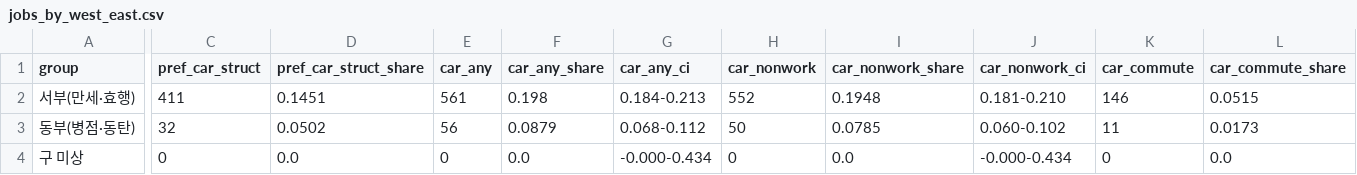
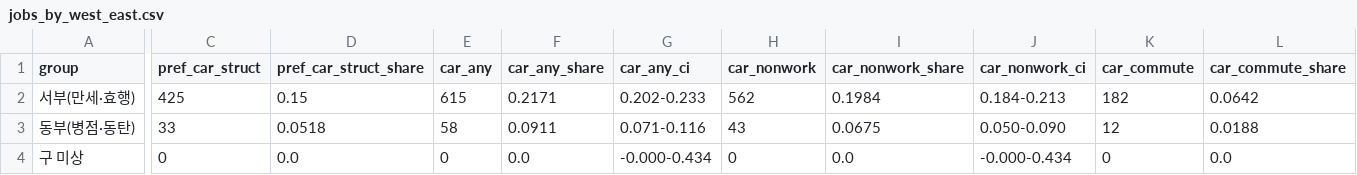
Before and after one commit to YJEFFf/hwaseong-bike-to-work, a CSV file: jobs/results/jobs_by_west_east.csv, drawn as a sheet; only a part is shown, gaps mark what is left out; the diff covers the shown part only; the diff names each change by its address in the sheet, - before the commit and + after, or states it on an @@ line.

```diff
--- a/jobs/results/jobs_by_west_east.csv
+++ b/jobs/results/jobs_by_west_east.csv
-C2 (pref_car_struct): 411
+C2 (pref_car_struct): 425
-D2 (pref_car_struct_share): 0.1451
+D2 (pref_car_struct_share): 0.15
-E2 (car_any): 561
+E2 (car_any): 615
-F2 (car_any_share): 0.198
+F2 (car_any_share): 0.2171
-G2 (car_any_ci): 0.184-0.213
+G2 (car_any_ci): 0.202-0.233
-H2 (car_nonwork): 552
+H2 (car_nonwork): 562
-I2 (car_nonwork_share): 0.1948
+I2 (car_nonwork_share): 0.1984
-J2 (car_nonwork_ci): 0.181-0.210
+J2 (car_nonwork_ci): 0.184-0.213
-K2 (car_commute): 146
+K2 (car_commute): 182
-L2 (car_commute_share): 0.0515
+L2 (car_commute_share): 0.0642
-C3 (pref_car_struct): 32
+C3 (pref_car_struct): 33
-D3 (pref_car_struct_share): 0.0502
+D3 (pref_car_struct_share): 0.0518
-E3 (car_any): 56
+E3 (car_any): 58
-F3 (car_any_share): 0.0879
+F3 (car_any_share): 0.0911
-G3 (car_any_ci): 0.068-0.112
+G3 (car_any_ci): 0.071-0.116
-H3 (car_nonwork): 50
+H3 (car_nonwork): 43
-I3 (car_nonwork_share): 0.0785
+I3 (car_nonwork_share): 0.0675
-J3 (car_nonwork_ci): 0.060-0.102
+J3 (car_nonwork_ci): 0.050-0.090
-K3 (car_commute): 11
+K3 (car_commute): 12
-L3 (car_commute_share): 0.0173
+L3 (car_commute_share): 0.0188
```
Also changed, not shown: 10 edited cells elsewhere in this file, jobs/results/ai_agreement.csv, jobs/results/jobs_by_bike_distance.csv, 15 other files.
